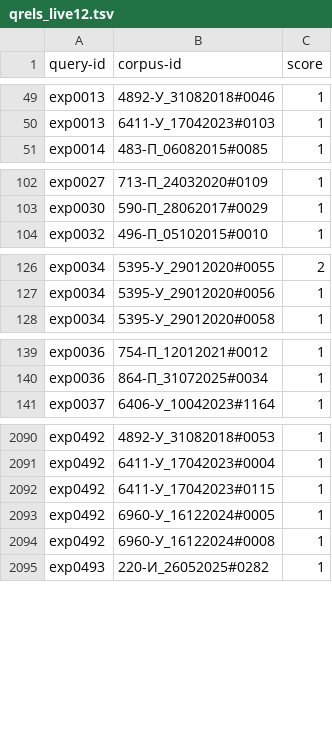
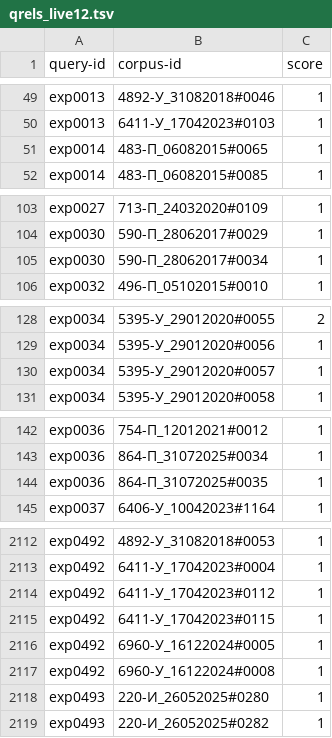
Before and after one commit to nata2627/ru-fin-rag, a TSV file: retrieval/data/queries/qrels_live12.tsv, drawn as a sheet; only a part is shown, gaps mark what is left out; the diff covers the shown part only.

```diff
--- a/retrieval/data/queries/qrels_live12.tsv
+++ b/retrieval/data/queries/qrels_live12.tsv
@@ -50,2 +50,3 @@ exp0013	4892-У_31082018#0046	1
 exp0013	6411-У_17042023#0103	1
+exp0014	483-П_06082015#0065	1
 exp0014	483-П_06082015#0085	1
@@ -103,2 +104,3 @@ exp0027	713-П_24032020#0109	1
 exp0030	590-П_28062017#0029	1
+exp0030	590-П_28062017#0034	1
 exp0032	496-П_05102015#0010	1
@@ -127,2 +129,3 @@ exp0034	5395-У_29012020#0055	2
 exp0034	5395-У_29012020#0056	1
+exp0034	5395-У_29012020#0057	1
 exp0034	5395-У_29012020#0058	1
@@ -140,2 +143,3 @@ exp0036	754-П_12012021#0012	1
 exp0036	864-П_31072025#0034	1
+exp0036	864-П_31072025#0035	1
 exp0037	6406-У_10042023#1164	1
@@ -2091,2 +2113,3 @@ exp0492	4892-У_31082018#0053	1
 exp0492	6411-У_17042023#0004	1
+exp0492	6411-У_17042023#0112	1
 exp0492	6411-У_17042023#0115	1
@@ -2094,2 +2117,3 @@ exp0492	6960-У_16122024#0005	1
 exp0492	6960-У_16122024#0008	1
+exp0493	220-И_26052025#0280	1
 exp0493	220-И_26052025#0282	1
```
Also changed, not shown: 38 added rows elsewhere in this file, retrieval/data/queries/qrels_live12_punkt.tsv, 5 other files.
